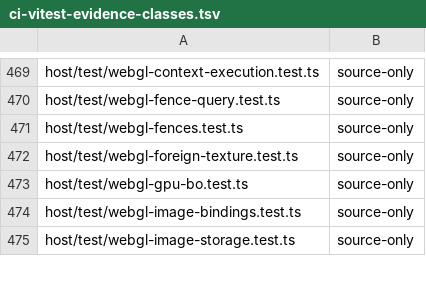
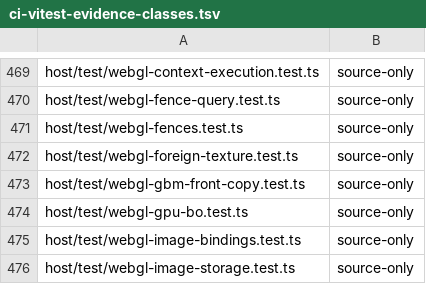
Before and after one commit to Automattic/kandelo, a TSV file: scripts/ci-vitest-evidence-classes.tsv, drawn as a sheet; only a part is shown, gaps mark what is left out; the diff names each change by its address in the sheet, - before the commit and + after, or states it on an @@ line.

Commit message:
Graphics: Publish GBM fronts in KMS storage row order

```diff
--- a/scripts/ci-vitest-evidence-classes.tsv
+++ b/scripts/ci-vitest-evidence-classes.tsv
+row 473: host/test/webgl-gbm-front-copy.test.ts | source-only
```
Also changed, not shown: 17 other files.
